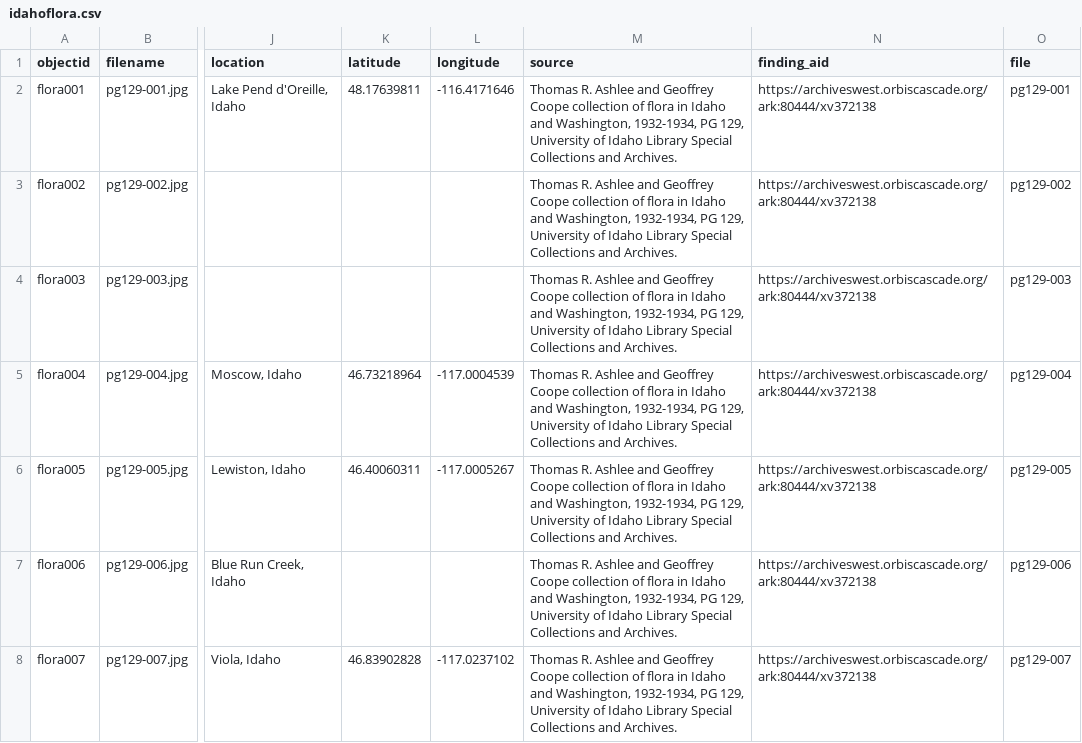
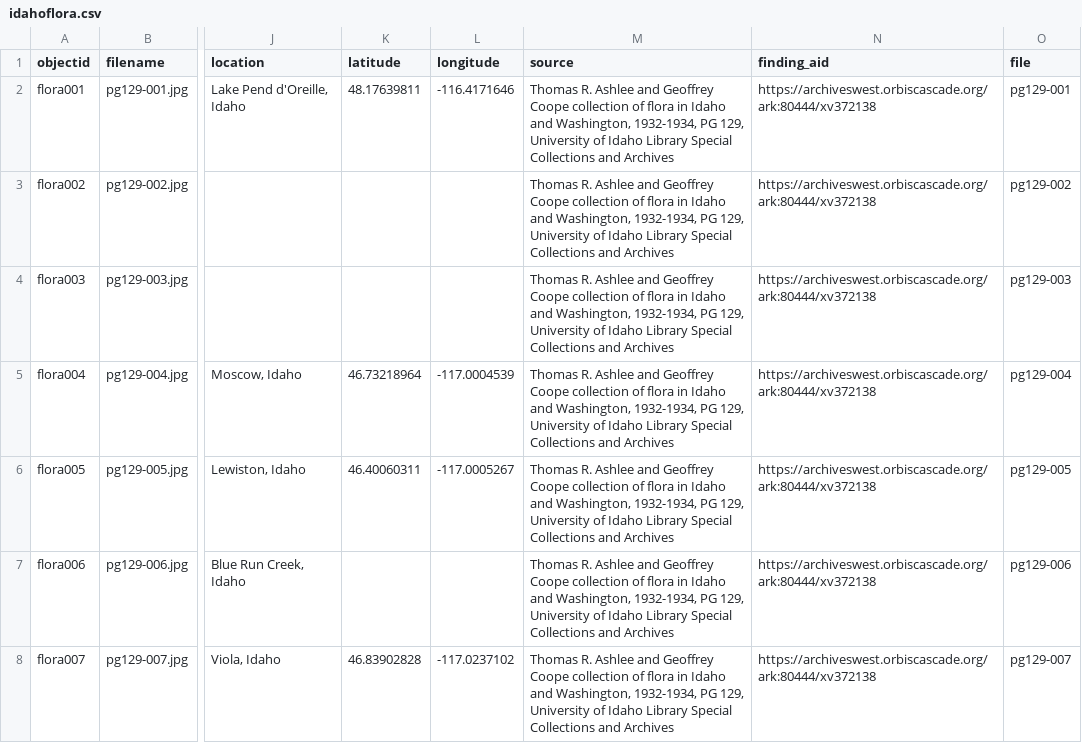
Before and after one commit to uidaholib/collectionbuilder-csv-template, a CSV file: _data/idahoflora.csv, drawn as a sheet; only a part is shown, gaps mark what is left out; the diff covers the shown part only; the diff names each change by its address in the sheet, - before the commit and + after, or states it on an @@ line.

Commit message:
remove period from the end of source

```diff
--- a/_data/idahoflora.csv
+++ b/_data/idahoflora.csv
-M2:M8 (source): …Collections and Archives.
+M2:M8 (source): …Collections and Archives
```
Also changed, not shown: 139 edited cells elsewhere in this file.
